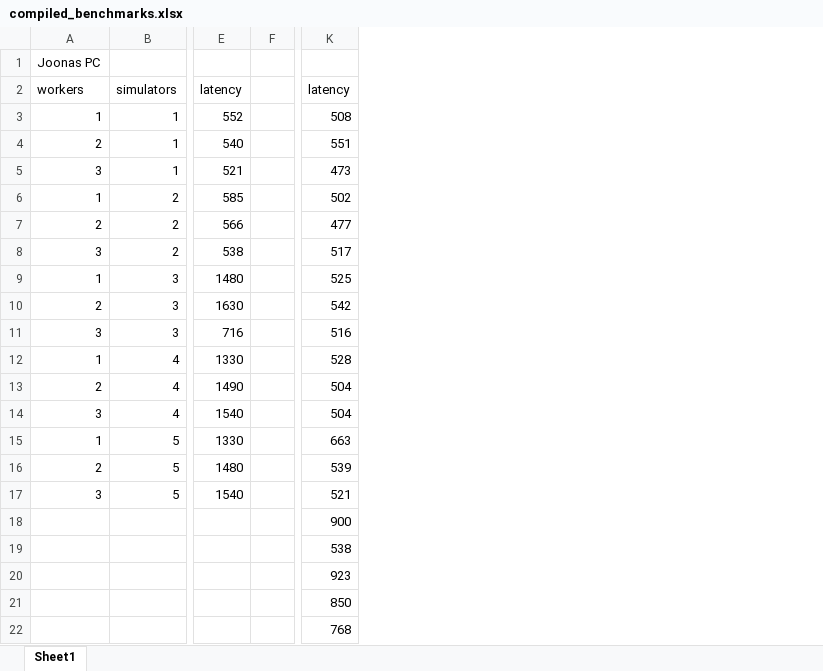
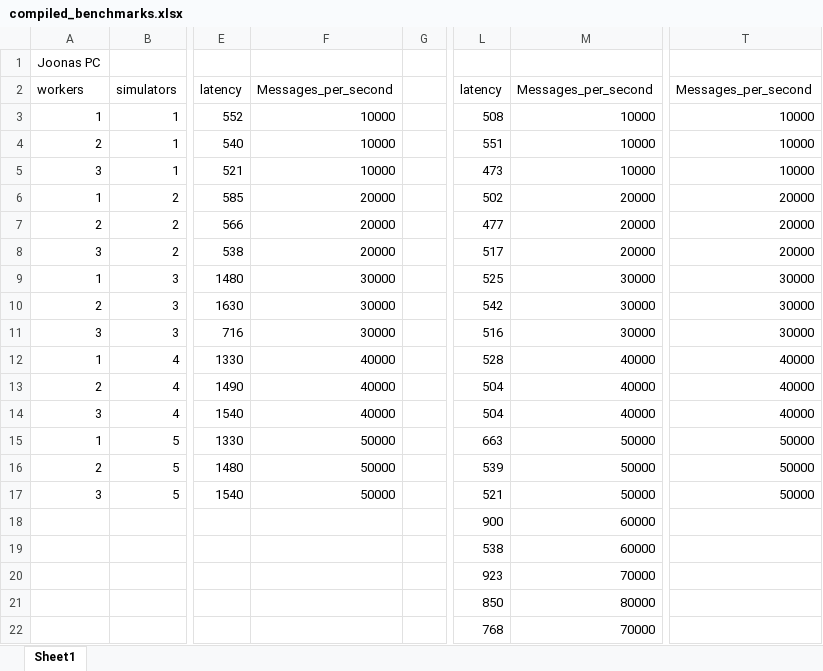
Before and after one commit to JoonasBjork/CS-E4780-Scalable-Systems-and-Data-Management-Project, an Excel workbook: benchmarks/compiled_benchmarks.xlsx, sheet Sheet1, drawn as a sheet; only a part is shown, gaps mark what is left out; values as stored, in another font and other column widths than the file's, no borders; table styles not drawn; the diff names each change by its address in the sheet, - before the commit and + after, or states it on an @@ line.

Commit message:
Add messages per second

```diff
--- a/benchmarks/compiled_benchmarks.xlsx (sheet Sheet1)
+++ b/benchmarks/compiled_benchmarks.xlsx (sheet Sheet1)
+column F, rows 2-17: Messages_per_second | 10000 | 10000 | 10000 | 20000 | 20000 | 20000 | 30000 | 30000 | 30000 | 40000 | 40000 | 40000 | 50000 | 50000 | 50000
+column M, rows 2-22: Messages_per_second | 10000 | 10000 | 10000 | 20000 | 20000 | 20000 | 30000 | 30000 | 30000 | 40000 | 40000 | 40000 | 50000 | 50000 | 50000 | 60000 | 60000 | 70000 | 80000 | 70000
+column T, rows 2-17: Messages_per_second | 10000 | 10000 | 10000 | 20000 | 20000 | 20000 | 30000 | 30000 | 30000 | 40000 | 40000 | 40000 | 50000 | 50000 | 50000
```
Also changed, not shown: formulas that keep their value.
